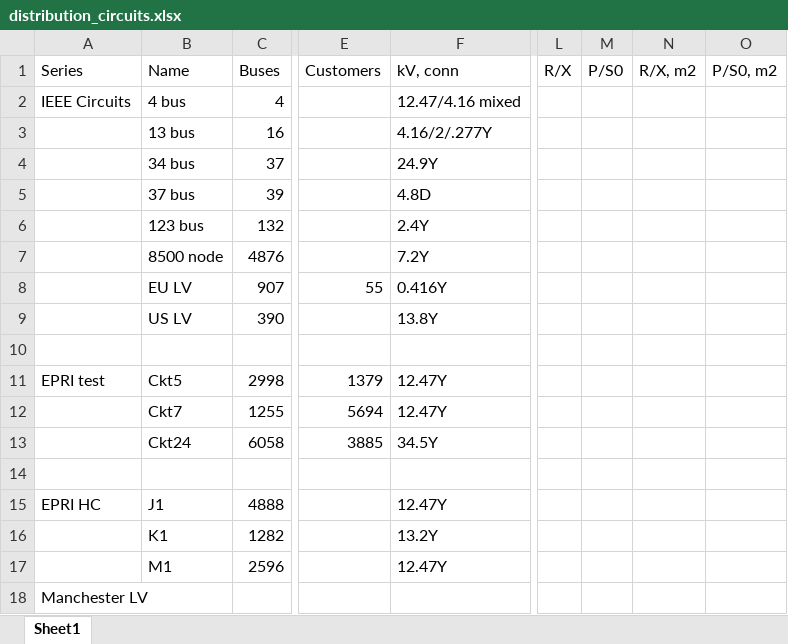
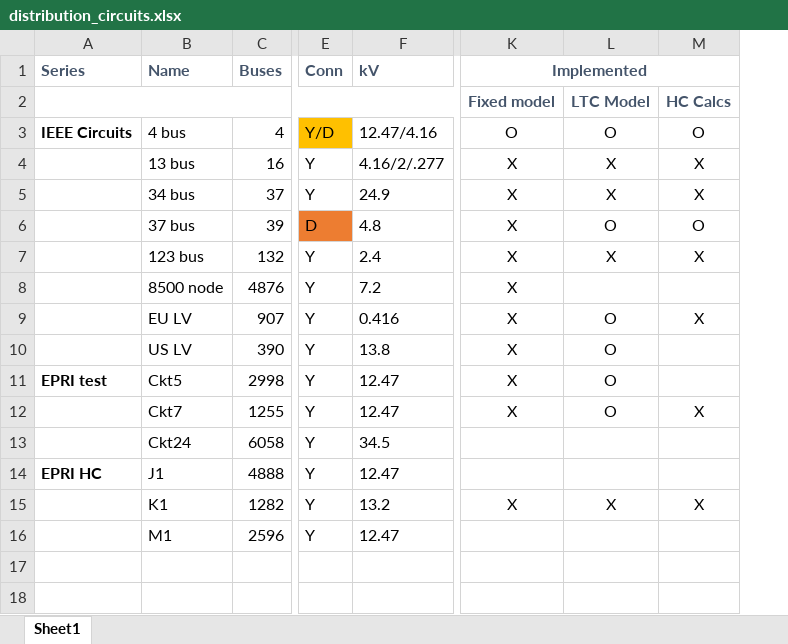
Before and after one commit to Constancellc/epg-psopt, an Excel workbook: ptech18/ieee_tn/distribution_circuits.xlsx, sheet Sheet1, drawn as a sheet; only a part is shown, gaps mark what is left out; values as stored, in another font and other column widths than the file's, no borders; conditional formats not drawn; removed rows and columns are numbered as before the commit, all else as after; rows hold the shown columns only; the diff covers the shown part only; the diff names each change by its address in the sheet, - before the commit and + after, or states it on an @@ line.

Commit message:
Mostly tidying everything up and working through a bunch more HC calcs to start wrapping everything together.

```diff
--- a/ptech18/ieee_tn/distribution_circuits.xlsx (sheet Sheet1)
+++ b/ptech18/ieee_tn/distribution_circuits.xlsx (sheet Sheet1)
-column E (Customers), row 8: 55; rows 11-13: 1379 | 5694 | 3885
-column F (kV, conn), rows 2-9: 12.47/4.16 mixed | 4.16/2/.277Y | 24.9Y | 4.8D | 2.4Y | 7.2Y | 0.416Y | 13.8Y; rows 11-13: 12.47Y | 12.47Y | 34.5Y; rows 15-17: 12.47Y | 13.2Y | 12.47Y
+column E (Conn), rows 3-16: Y/D | Y | Y | D | Y | Y | Y | Y | Y | Y | Y | Y | Y | Y
+column F (kV), rows 3-16: 12.47/4.16 | 4.16/2/.277 | 24.9 | 4.8 | 2.4 | 7.2 | 0.416 | 13.8 | 12.47 | 12.47 | 34.5 | 12.47 | 13.2 | 12.47
-column L (R/X), empty
-column M (P/S0), empty
-column N (R/X, m2), empty
-column O (P/S0, m2), empty
+column K (Implemented), rows 3-15: O | X | X | X | X | X | X | X | X | X |  |  | X
+column L, rows 3-15: O | X | X | O | X |  | O | O | O | O |  |  | X
+column M, rows 3-15: O | X | X | O | X |  | X |  |  | X |  |  | X
@@ A1:C1 bold: off → on, text colour: black → #44546A @@
+row 2:  |  |  |  |  | Fixed model | LTC Model | HC Calcs
-A3 bold: off
+A3 bold: on
-row 10: (empty)
-A11 bold: off
+A11 bold: on
-row 14: (empty)
-A14 bold: off
+A14 bold: on
-row 18: Manchester LV
```
Also changed, not shown: 1 removed column and cell formats elsewhere in this sheet, 3 other files.
